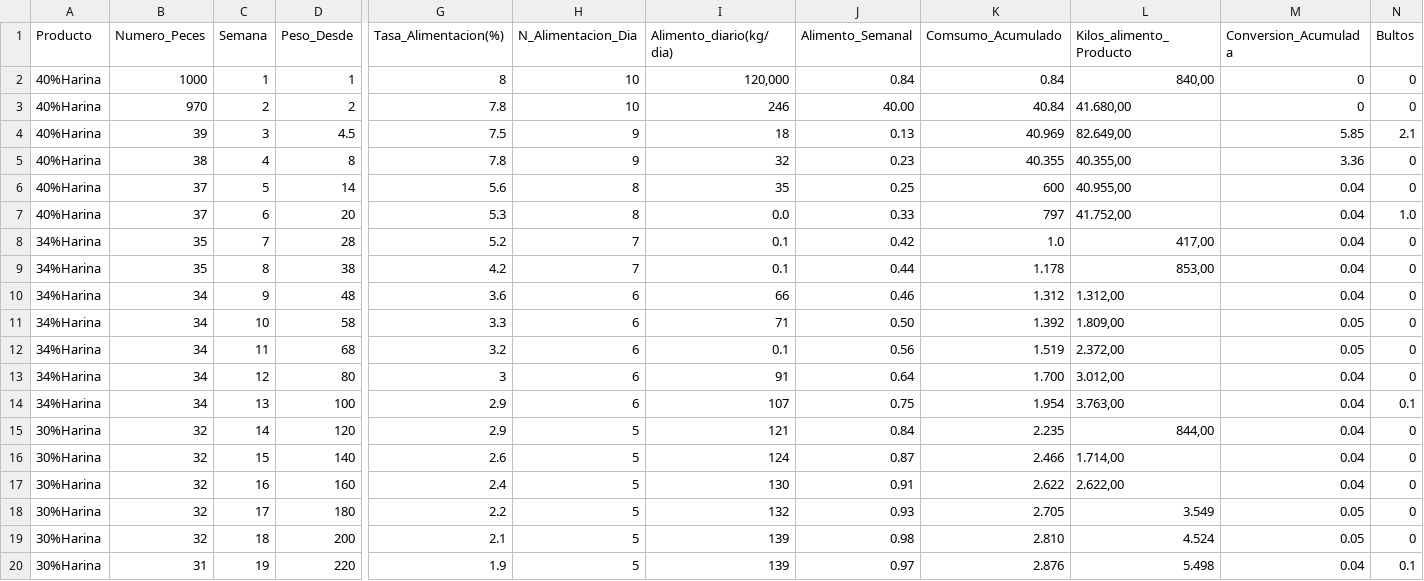
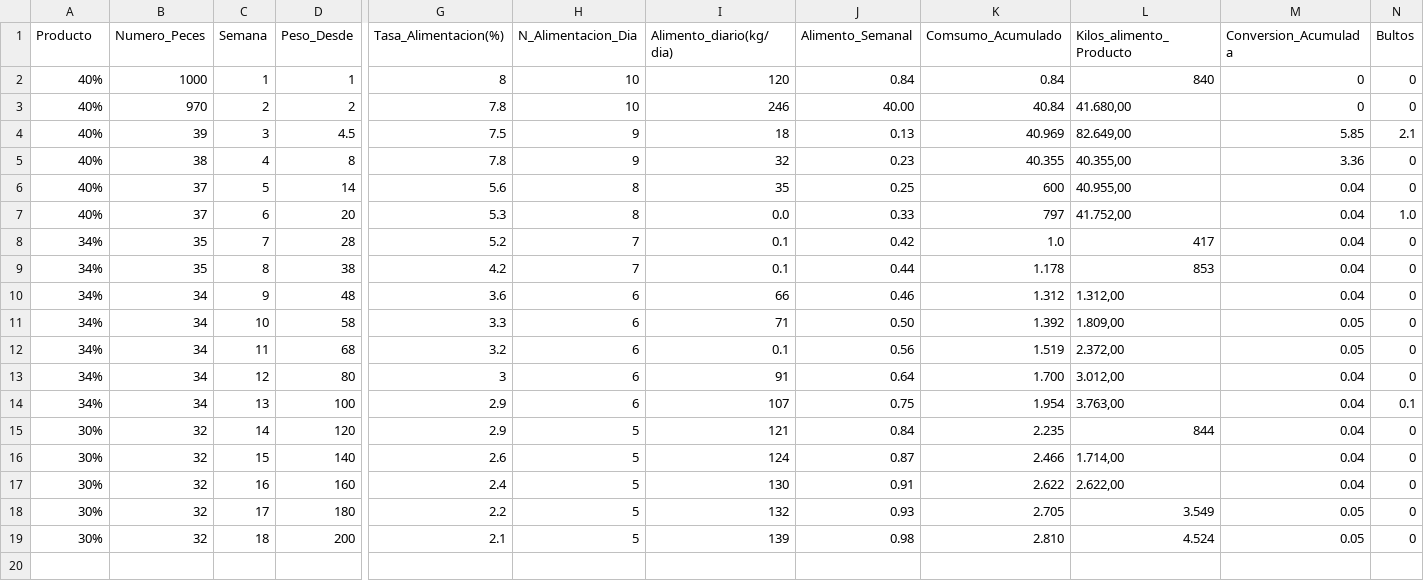
Before and after one commit to DidierDev672/901_machine_learning_public, a CSV file: dataset/Seguimiento_PlayaPez.csv, drawn as a sheet; only a part is shown, gaps mark what is left out; rows hold the shown columns only; the diff names each change by its address in the sheet, - before the commit and + after, or states it on an @@ line.

```diff
--- a/dataset/Seguimiento_PlayaPez.csv
+++ b/dataset/Seguimiento_PlayaPez.csv
-A2:A7 (Producto): 40%Harina
+A2:A7 (Producto): 40%
-I2 (Alimento_diario(kg/dia)): 120,000
+I2 (Alimento_diario(kg/dia)): 120
-L2 (Kilos_alimento_Producto): 840,00
+L2 (Kilos_alimento_Producto): 840
-A8:A14 (Producto): 34%Harina
+A8:A14 (Producto): 34%
-L8 (Kilos_alimento_Producto): 417,00
+L8 (Kilos_alimento_Producto): 417
-L9 (Kilos_alimento_Producto): 853,00
+L9 (Kilos_alimento_Producto): 853
-A15:A19 (Producto): 30%Harina
+A15:A19 (Producto): 30%
-L15 (Kilos_alimento_Producto): 844,00
+L15 (Kilos_alimento_Producto): 844
-row 20: 30%Harina | 31 | 19 | 220 | 1.9 | 5 | 139 | 0.97 | 2.876 | 5.498 | 0.04 | 0.1
```
Also changed, not shown: dataset/X_fish.csv, 1 other file.
